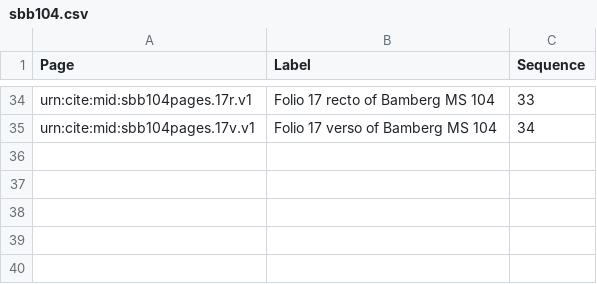
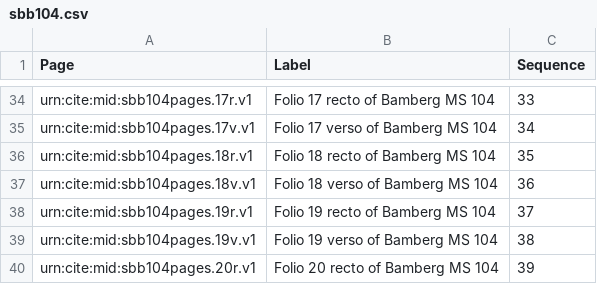
Before and after one commit to HCMID/plinius, a CSV file: sbb104.csv, drawn as a sheet; only a part is shown, gaps mark what is left out; the diff names each change by its address in the sheet, - before the commit and + after, or states it on an @@ line.

Commit message:
Update sbb104.csv

```diff
--- a/sbb104.csv
+++ b/sbb104.csv
+row 36: urn:cite:mid:sbb104pages.18r.v1 | Folio 18 recto of Bamberg MS 104 | 35
+row 37: urn:cite:mid:sbb104pages.18v.v1 | Folio 18 verso of Bamberg MS 104 | 36
+row 38: urn:cite:mid:sbb104pages.19r.v1 | Folio 19 recto of Bamberg MS 104 | 37
+row 39: urn:cite:mid:sbb104pages.19v.v1 | Folio 19 verso of Bamberg MS 104 | 38
+row 40: urn:cite:mid:sbb104pages.20r.v1 | Folio 20 recto of Bamberg MS 104 | 39
```
